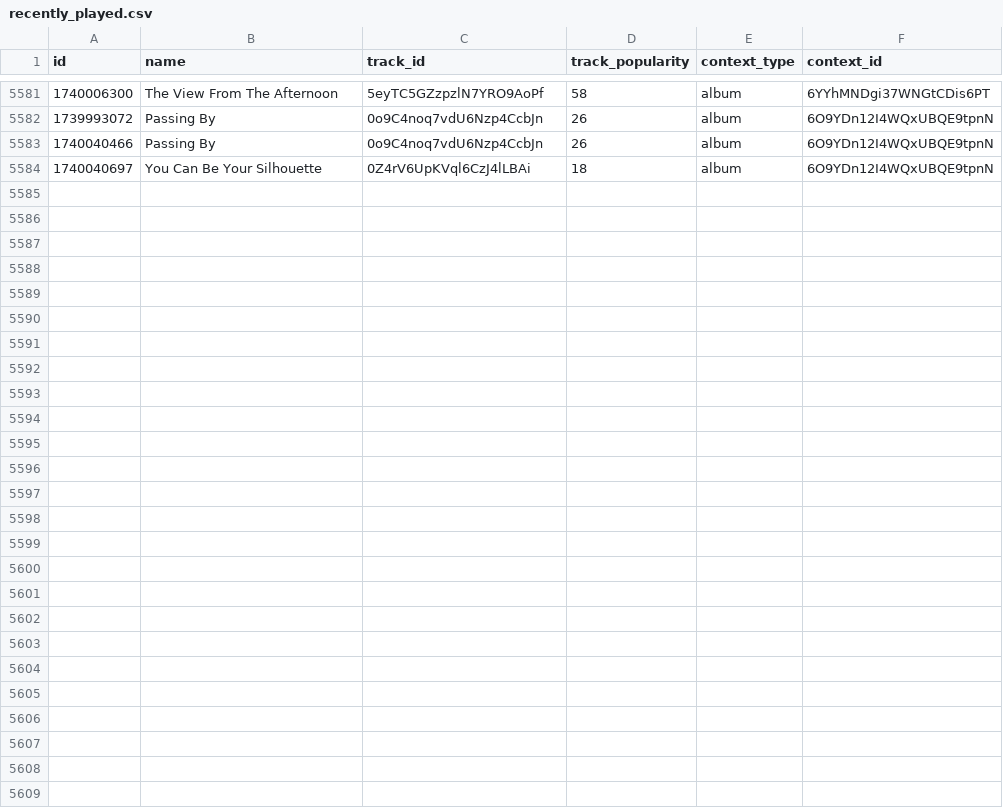
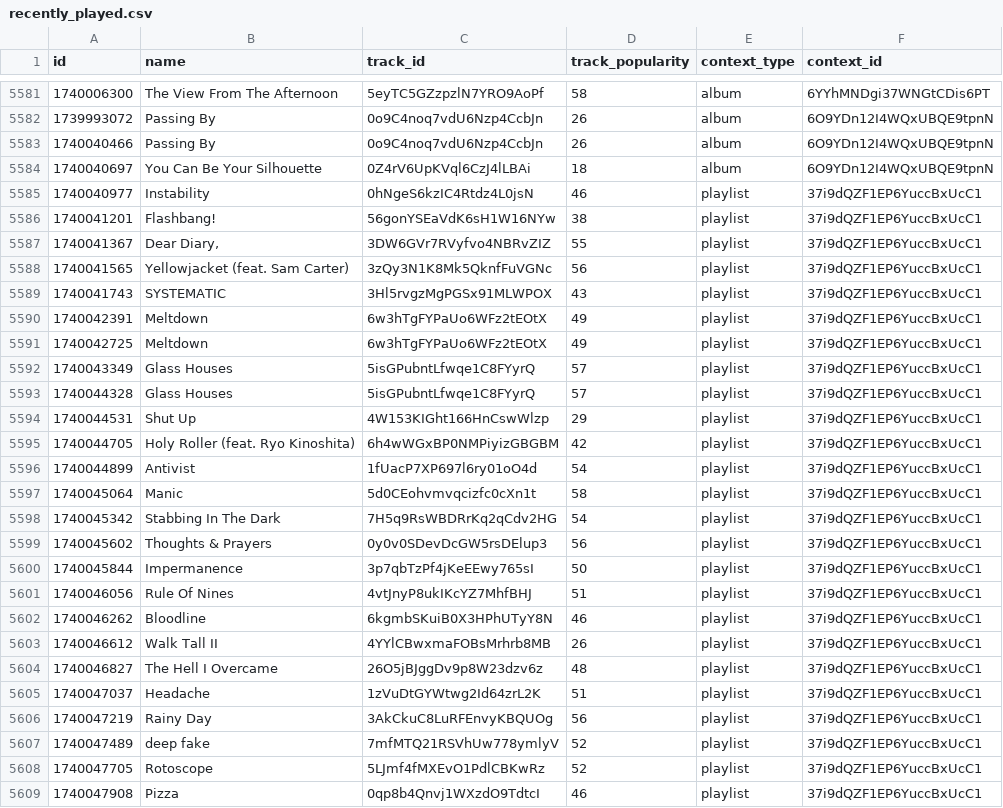
Before and after one commit to iochoa808/SpotifyData, a CSV file: data/recently_played.csv, drawn as a sheet; only a part is shown, gaps mark what is left out; the diff names each change by its address in the sheet, - before the commit and + after, or states it on an @@ line.

```diff
--- a/data/recently_played.csv
+++ b/data/recently_played.csv
+row 5585: 1740040977 | Instability | 0hNgeS6kzIC4Rtdz4L0jsN | 46 | playlist | 37i9dQZF1EP6YuccBxUcC1
+row 5586: 1740041201 | Flashbang! | 56gonYSEaVdK6sH1W16NYw | 38 | playlist | 37i9dQZF1EP6YuccBxUcC1
+row 5587: 1740041367 | Dear Diary, | 3DW6GVr7RVyfvo4NBRvZIZ | 55 | playlist | 37i9dQZF1EP6YuccBxUcC1
+row 5588: 1740041565 | Yellowjacket (feat. Sam Carter) | 3zQy3N1K8Mk5QknfFuVGNc | 56 | playlist | 37i9dQZF1EP6YuccBxUcC1
+row 5589: 1740041743 | SYSTEMATIC | 3Hl5rvgzMgPGSx91MLWPOX | 43 | playlist | 37i9dQZF1EP6YuccBxUcC1
+row 5590: 1740042391 | Meltdown | 6w3hTgFYPaUo6WFz2tEOtX | 49 | playlist | 37i9dQZF1EP6YuccBxUcC1
+row 5591: 1740042725 | Meltdown | 6w3hTgFYPaUo6WFz2tEOtX | 49 | playlist | 37i9dQZF1EP6YuccBxUcC1
+row 5592: 1740043349 | Glass Houses | 5isGPubntLfwqe1C8FYyrQ | 57 | playlist | 37i9dQZF1EP6YuccBxUcC1
+row 5593: 1740044328 | Glass Houses | 5isGPubntLfwqe1C8FYyrQ | 57 | playlist | 37i9dQZF1EP6YuccBxUcC1
+row 5594: 1740044531 | Shut Up | 4W153KIGht166HnCswWlzp | 29 | playlist | 37i9dQZF1EP6YuccBxUcC1
+row 5595: 1740044705 | Holy Roller (feat. Ryo Kinoshita) | 6h4wWGxBP0NMPiyizGBGBM | 42 | playlist | 37i9dQZF1EP6YuccBxUcC1
+row 5596: 1740044899 | Antivist | 1fUacP7XP697l6ry01oO4d | 54 | playlist | 37i9dQZF1EP6YuccBxUcC1
+row 5597: 1740045064 | Manic | 5d0CEohvmvqcizfc0cXn1t | 58 | playlist | 37i9dQZF1EP6YuccBxUcC1
+row 5598: 1740045342 | Stabbing In The Dark | 7H5q9RsWBDRrKq2qCdv2HG | 54 | playlist | 37i9dQZF1EP6YuccBxUcC1
+row 5599: 1740045602 | Thoughts & Prayers | 0y0v0SDevDcGW5rsDElup3 | 56 | playlist | 37i9dQZF1EP6YuccBxUcC1
+row 5600: 1740045844 | Impermanence | 3p7qbTzPf4jKeEEwy765sI | 50 | playlist | 37i9dQZF1EP6YuccBxUcC1
+row 5601: 1740046056 | Rule Of Nines | 4vtJnyP8ukIKcYZ7MhfBHJ | 51 | playlist | 37i9dQZF1EP6YuccBxUcC1
+row 5602: 1740046262 | Bloodline | 6kgmbSKuiB0X3HPhUTyY8N | 46 | playlist | 37i9dQZF1EP6YuccBxUcC1
+row 5603: 1740046612 | Walk Tall II | 4YYlCBwxmaFOBsMrhrb8MB | 26 | playlist | 37i9dQZF1EP6YuccBxUcC1
+row 5604: 1740046827 | The Hell I Overcame | 26O5jBJggDv9p8W23dzv6z | 48 | playlist | 37i9dQZF1EP6YuccBxUcC1
+row 5605: 1740047037 | Headache | 1zVuDtGYWtwg2Id64zrL2K | 51 | playlist | 37i9dQZF1EP6YuccBxUcC1
+row 5606: 1740047219 | Rainy Day | 3AkCkuC8LuRFEnvyKBQUOg | 56 | playlist | 37i9dQZF1EP6YuccBxUcC1
+row 5607: 1740047489 | deep fake | 7mfMTQ21RSVhUw778ymlyV | 52 | playlist | 37i9dQZF1EP6YuccBxUcC1
+row 5608: 1740047705 | Rotoscope | 5LJmf4fMXEvO1PdlCBKwRz | 52 | playlist | 37i9dQZF1EP6YuccBxUcC1
+row 5609: 1740047908 | Pizza | 0qp8b4Qnvj1WXzdO9TdtcI | 46 | playlist | 37i9dQZF1EP6YuccBxUcC1
```
Also changed, not shown: data/albums.csv, data/artists.csv, 1 other file.
